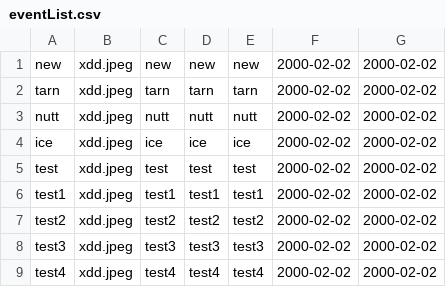
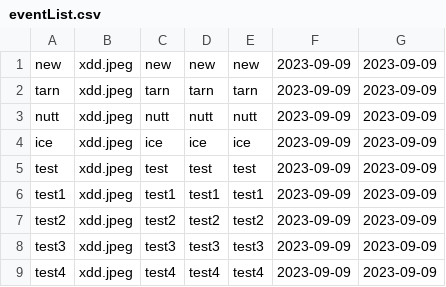
Before and after one commit to newnonsick/CS211-Project, a CSV file: data/eventList.csv, drawn as a sheet.

Commit message:
add check event end date

```diff
--- a/data/eventList.csv
+++ b/data/eventList.csv
@@ -1,9 +1,9 @@
-new, xdd.jpeg, new, new, new, 2000-02-02, 2000-02-02
-tarn, xdd.jpeg, tarn, tarn, tarn, 2000-02-02, 2000-02-02
-nutt, xdd.jpeg, nutt, nutt, nutt, 2000-02-02, 2000-02-02
-ice, xdd.jpeg, ice, ice, ice, 2000-02-02, 2000-02-02
-test, xdd.jpeg, test, test, test, 2000-02-02, 2000-02-02
-test1, xdd.jpeg, test1, test1, test1, 2000-02-02, 2000-02-02
-test2, xdd.jpeg, test2, test2, test2, 2000-02-02, 2000-02-02
-test3, xdd.jpeg, test3, test3, test3, 2000-02-02, 2000-02-02
-test4, xdd.jpeg, test4, test4, test4, 2000-02-02, 2000-02-02
+new, xdd.jpeg, new, new, new, 2023-09-09, 2023-09-09
+tarn, xdd.jpeg, tarn, tarn, tarn, 2023-09-09, 2023-09-09
+nutt, xdd.jpeg, nutt, nutt, nutt, 2023-09-09, 2023-09-09
+ice, xdd.jpeg, ice, ice, ice, 2023-09-09, 2023-09-09
+test, xdd.jpeg, test, test, test, 2023-09-09, 2023-09-09
+test1, xdd.jpeg, test1, test1, test1, 2023-09-09, 2023-09-09
+test2, xdd.jpeg, test2, test2, test2, 2023-09-09, 2023-09-09
+test3, xdd.jpeg, test3, test3, test3, 2023-09-09, 2023-09-09
+test4, xdd.jpeg, test4, test4, test4, 2023-09-09, 2023-09-09
```
Also changed, not shown: 1 other file.
